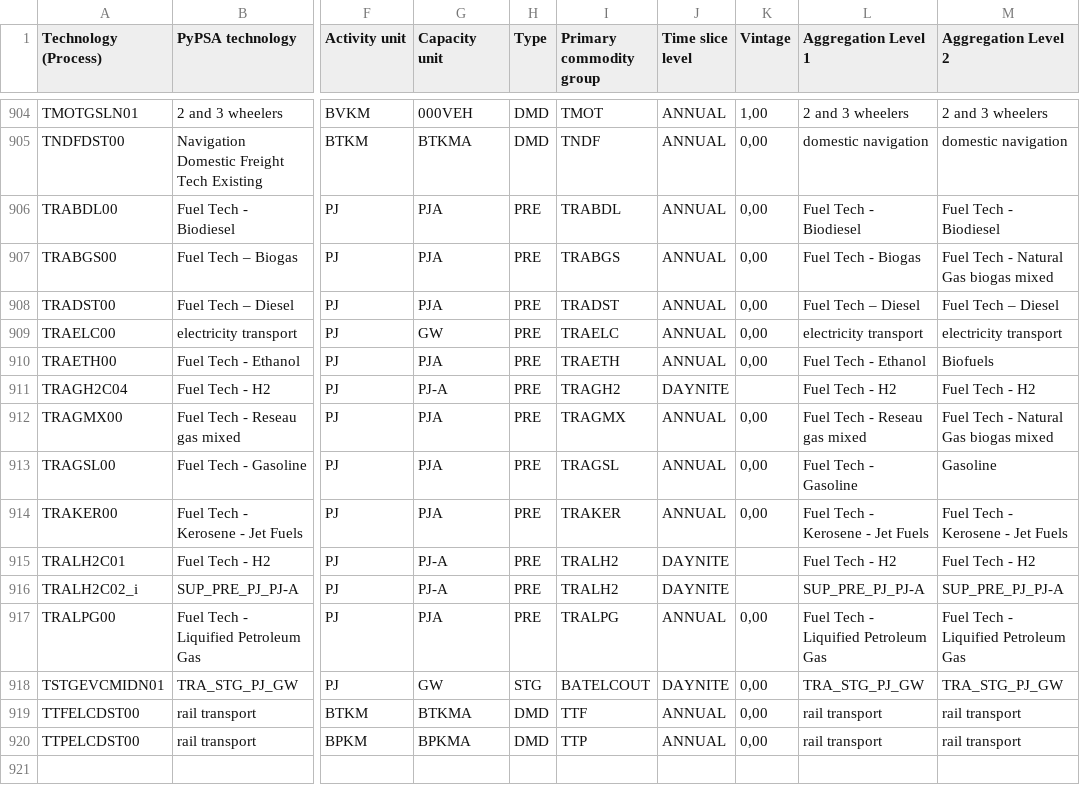
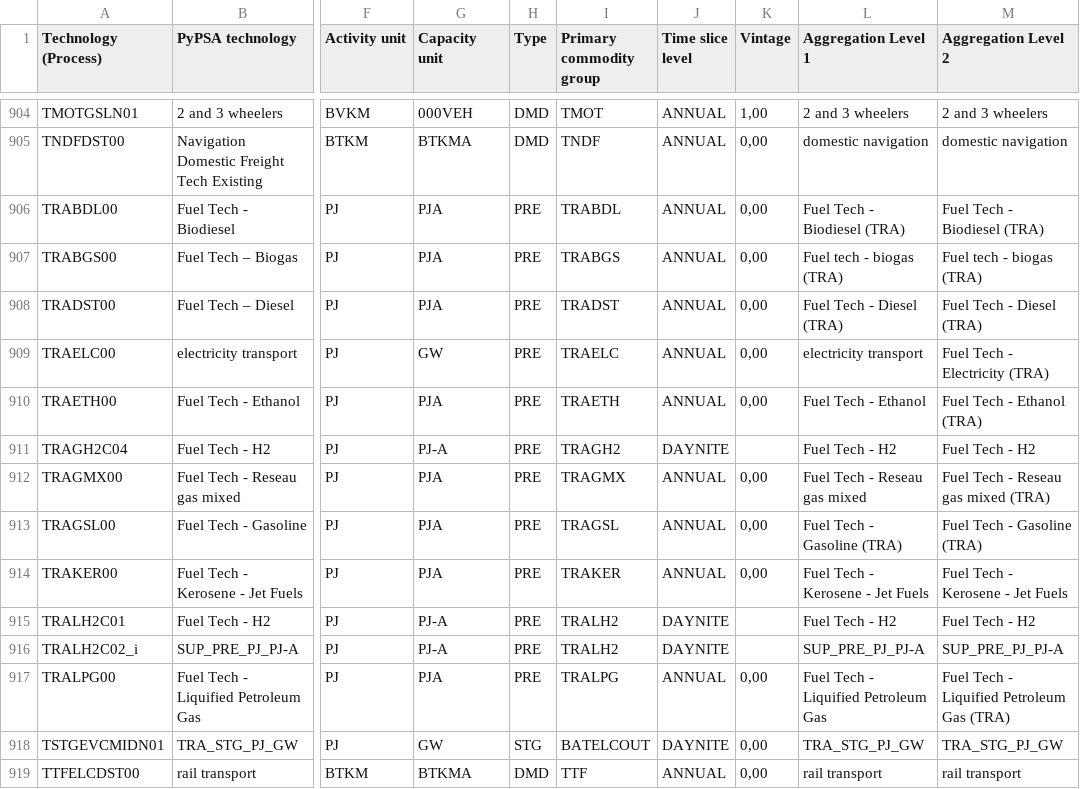
Before and after one commit to open-energy-transition/pypsa-eur-cloud, a CSV file: data/walloon/mapping_processes.csv, drawn as a sheet; only a part is shown, gaps mark what is left out; the shorter side is filled out with more unchanged rows; the diff covers the shown part only; the diff names each change by its address in the sheet, - before the commit and + after, or states it on an @@ line.

```diff
--- a/data/walloon/mapping_processes.csv
+++ b/data/walloon/mapping_processes.csv
-L906 (Aggregation Level 1): Fuel Tech - Biodiesel
+L906 (Aggregation Level 1): Fuel Tech - Biodiesel (TRA)
-M906 (Aggregation Level 2): Fuel Tech - Biodiesel
+M906 (Aggregation Level 2): Fuel Tech - Biodiesel (TRA)
-L907 (Aggregation Level 1): Fuel Tech - Biogas
+L907 (Aggregation Level 1): Fuel tech - biogas (TRA)
-M907 (Aggregation Level 2): Fuel Tech - Natural Gas biogas mixed
+M907 (Aggregation Level 2): Fuel tech - biogas (TRA)
-L908 (Aggregation Level 1): Fuel Tech – Diesel
+L908 (Aggregation Level 1): Fuel Tech - Diesel (TRA)
-M908 (Aggregation Level 2): Fuel Tech – Diesel
+M908 (Aggregation Level 2): Fuel Tech - Diesel (TRA)
-M909 (Aggregation Level 2): electricity transport
+M909 (Aggregation Level 2): Fuel Tech - Electricity (TRA)
-M910 (Aggregation Level 2): Biofuels
+M910 (Aggregation Level 2): Fuel Tech - Ethanol (TRA)
-M912 (Aggregation Level 2): Fuel Tech - Natural Gas biogas mixed
+M912 (Aggregation Level 2): Fuel Tech - Reseau gas mixed (TRA)
-L913 (Aggregation Level 1): Fuel Tech - Gasoline
+L913 (Aggregation Level 1): Fuel Tech - Gasoline (TRA)
-M913 (Aggregation Level 2): Gasoline
+M913 (Aggregation Level 2): Fuel Tech - Gasoline (TRA)
-M917 (Aggregation Level 2): Fuel Tech - Liquified Petroleum Gas
+M917 (Aggregation Level 2): Fuel Tech - Liquified Petroleum Gas (TRA)
```
Also changed, not shown: 22 edited cells elsewhere in this file, data/walloon/extraction_rules.csv.
